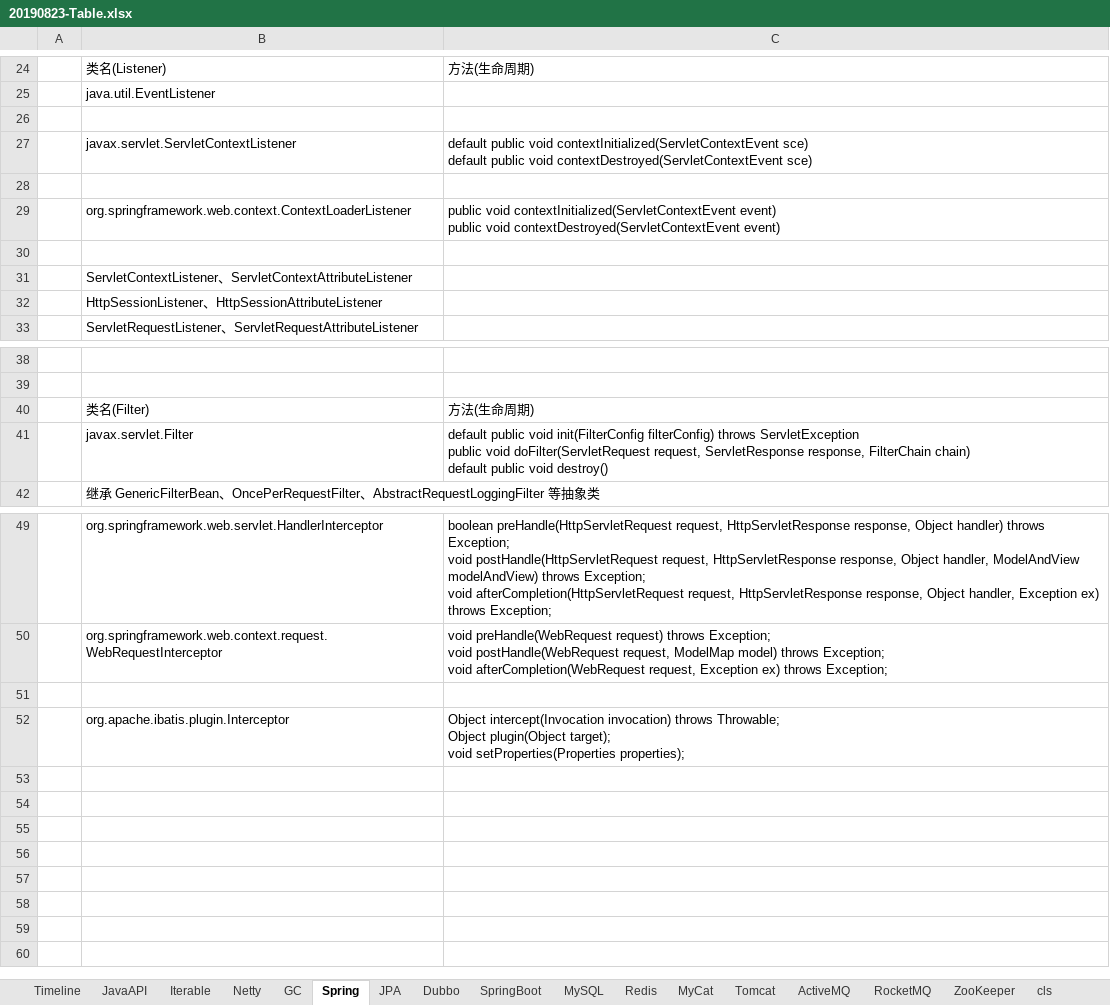
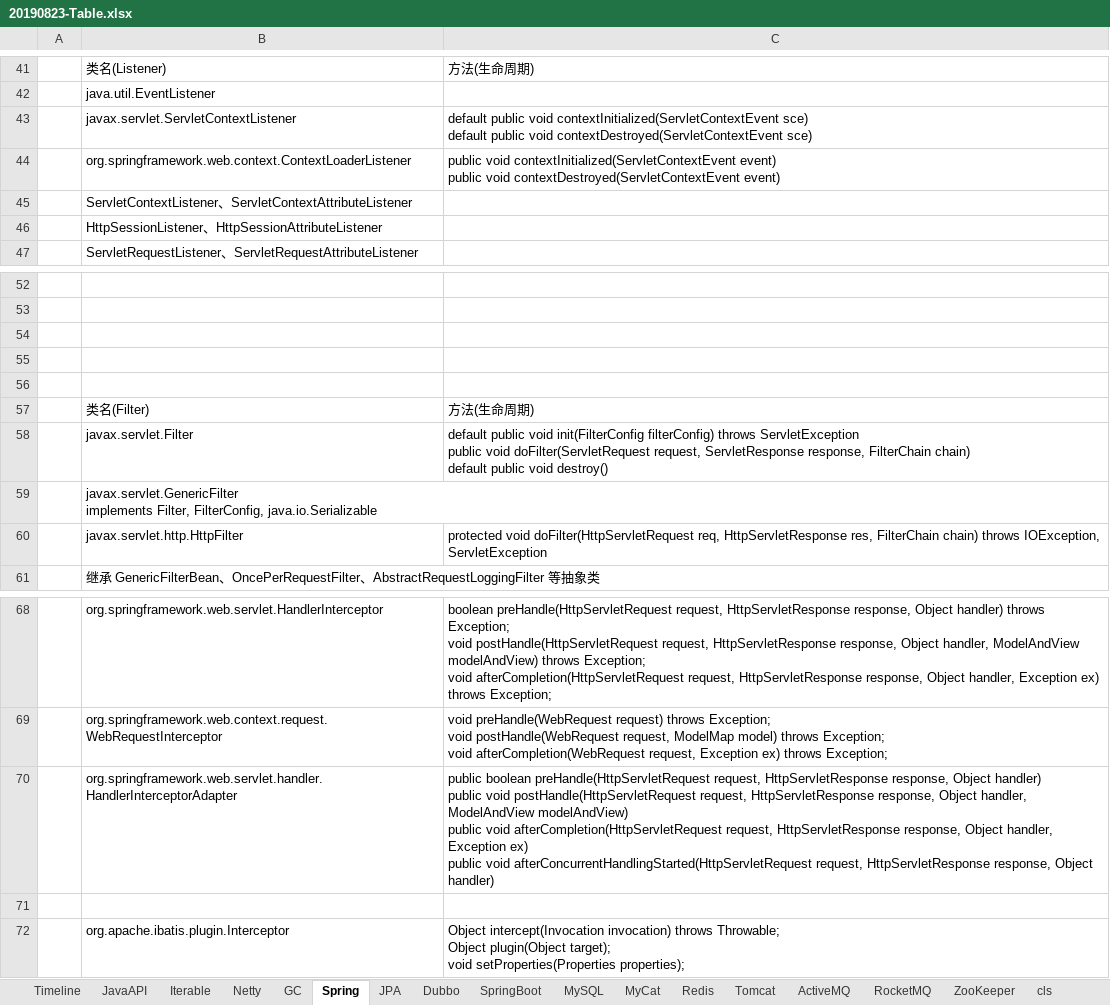
Before and after one commit to xiongc169/20110905-JavaProject, an Excel workbook: JavaProject/tech/20190823-Table.xlsx, sheet Spring, drawn as a sheet; only a part is shown, gaps mark what is left out; values as stored, in another font and other column widths than the file's, no cell formats; charts and pictures not drawn; removed rows and columns are numbered as before the commit, all else as after; ↵ is a line break in a cell; the diff covers the shown part only; the diff names each change by its address in the sheet, - before the commit and + after, or states it on an @@ line.

```diff
--- a/JavaProject/tech/20190823-Table.xlsx (sheet Spring)
+++ b/JavaProject/tech/20190823-Table.xlsx (sheet Spring)
@@ sheet tab order changed: Timeline | JavaAPI | Iterable | Netty | GC | Spring | JPA | Dubbo | SpringBoot | MySQL | MyCat | Redis | Tomcat | ActiveMQ | RocketMQ | ZooKeeper | cls @@
-row 26: (empty)
-row 28: (empty)
-row 30: (empty)
+row 54: (empty)
+row 55: (empty)
+row 56: (empty)
+row 59:  | javax.servlet.GenericFilter ↵ implements Filter, FilterConfig, java.io.Serializable
+row 60:  | javax.servlet.http.HttpFilter | protected void doFilter(HttpServletRequest req, HttpServletResponse res, FilterChain chain) throws IOException, ServletException
+row 70:  | org.springframework.web.servlet.handler.HandlerInterceptorAdapter | public boolean preHandle(HttpServletRequest request, HttpServletResponse response, Object handler) ↵ public void postHandle(HttpServletRequest request, HttpServletResponse response, Object handler, ModelAndView modelAndView) ↵ public void afterCompletion(HttpServletRequest request, HttpServletResponse response, Object handler, Exception ex) ↵ public void afterConcurrentHandlingStarted(HttpServletRequest request, HttpServletResponse response, Object handler)
```
Also changed, not shown: 17 added rows and 4 edited cells elsewhere in this sheet, sheet Dubbo, sheet ActiveMQ, sheet Timeline, sheet JPA, cell formats, charts or pictures, 1 other file.
